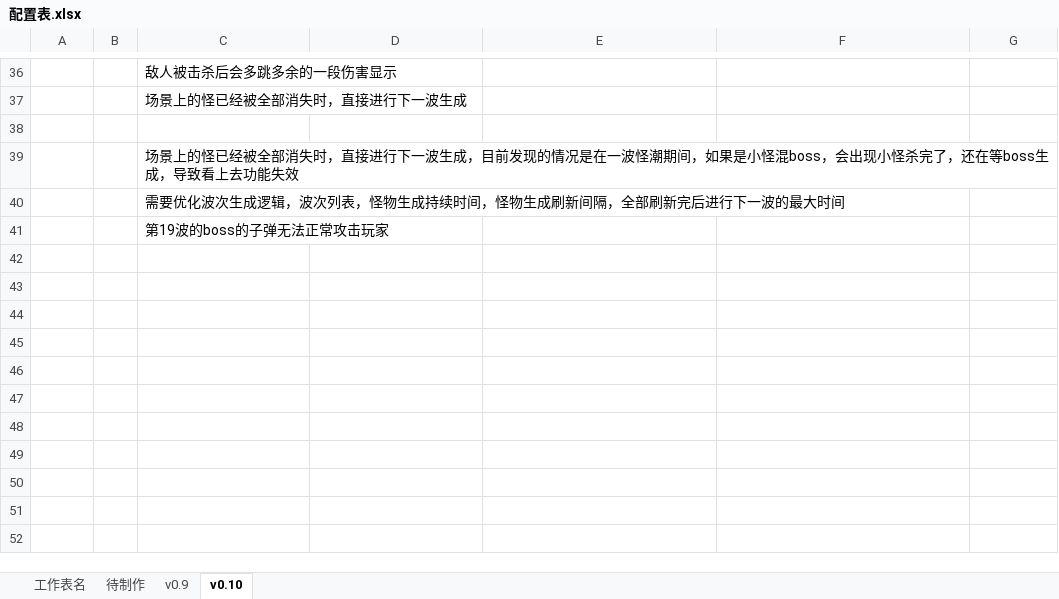
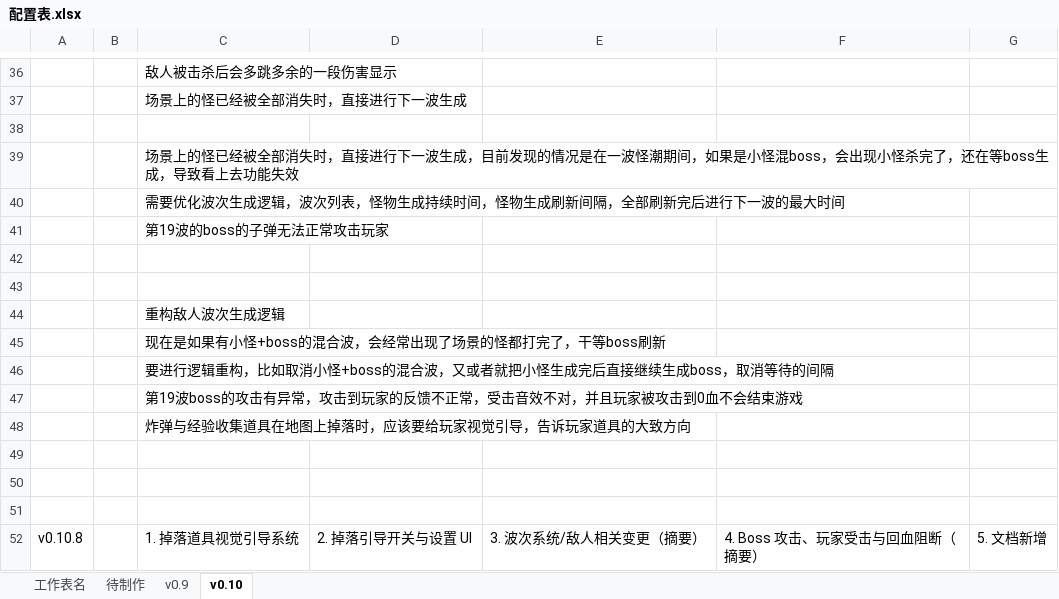
Before and after one commit to yurisachan16-creator/Vampire-Survivor-like, an Excel workbook: Docs/配置表.xlsx, sheet v0.10, drawn as a sheet; only a part is shown, gaps mark what is left out; values as stored, in another font and other column widths than the file's, no borders; the diff names each change by its address in the sheet, - before the commit and + after, or states it on an @@ line.

```diff
--- a/Docs/配置表.xlsx (sheet v0.10)
+++ b/Docs/配置表.xlsx (sheet v0.10)
+row 42: (empty)
+row 43: (empty)
+row 44:  |  | 重构敌人波次生成逻辑
+row 45:  |  | 现在是如果有小怪+boss的混合波，会经常出现了场景的怪都打完了，干等boss刷新
+row 46:  |  | 要进行逻辑重构，比如取消小怪+boss的混合波，又或者就把小怪生成完后直接继续生成boss，取消等待的间隔
+row 47:  |  | 第19波boss的攻击有异常，攻击到玩家的反馈不正常，受击音效不对，并且玩家被攻击到0血不会结束游戏
+row 48:  |  | 炸弹与经验收集道具在地图上掉落时，应该要给玩家视觉引导，告诉玩家道具的大致方向
+row 49: (empty)
+row 50: (empty)
+row 51: (empty)
+row 52: v0.10.8 |  | 1. 掉落道具视觉引导系统 | 2. 掉落引导开关与设置 UI | 3. 波次系统/敌人相关变更（摘要） | 4. Boss 攻击、玩家受击与回血阻断（摘要） | 5. 文档新增
```
Also changed, not shown: sheet 待制作, 14 other files.
